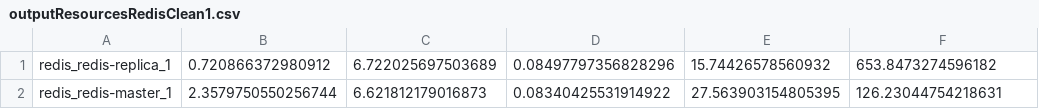
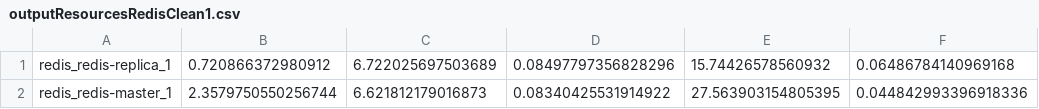
Before and after one commit to gstdenis-poly/LOG8430_TP3_TANGO_H23, a CSV file: NoSQL/outputResourcesRedisClean1.csv, drawn as a sheet.

```diff
--- a/NoSQL/outputResourcesRedisClean1.csv
+++ b/NoSQL/outputResourcesRedisClean1.csv
@@ -1,2 +1,2 @@
-redis_redis-replica_1;0.720866372980912;6.722025697503689;0.08497797356828296;15.74426578560932;653.8473274596182;
-redis_redis-master_1;2.3579750550256744;6.621812179016873;0.08340425531914922;27.563903154805395;126.23044754218631;
+redis_redis-replica_1;0.720866372980912;6.722025697503689;0.08497797356828296;15.74426578560932;0.06486784140969168
+redis_redis-master_1;2.3579750550256744;6.621812179016873;0.08340425531914922;27.563903154805395;0.044842993396918336
```
Also changed, not shown: Blockchain/report_resources_clean1.csv, NoSQL/outputResourcesRedisClean2.csv, 2 other files.
